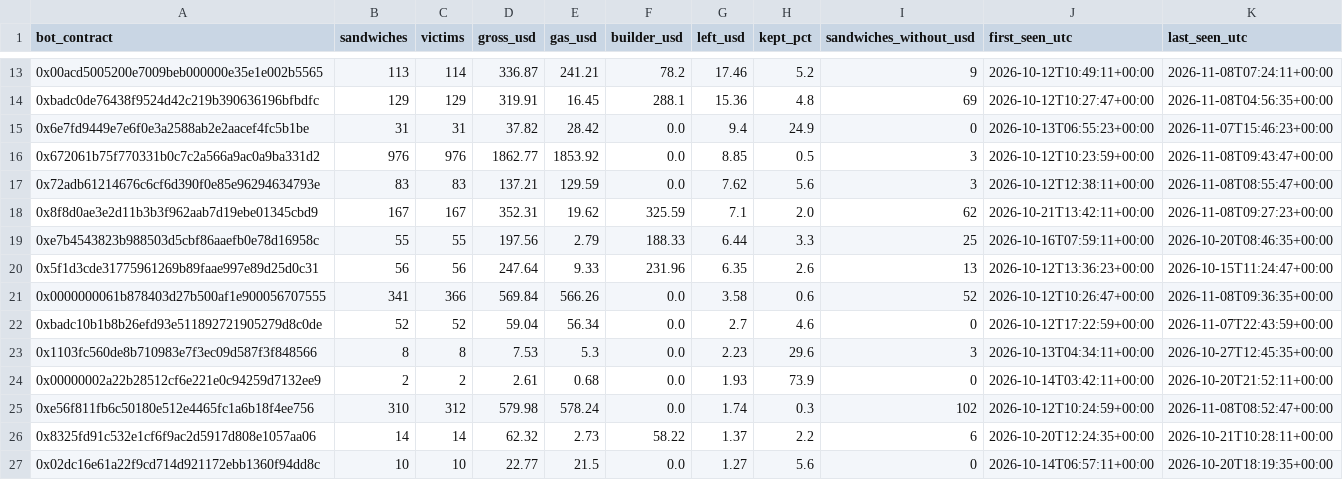
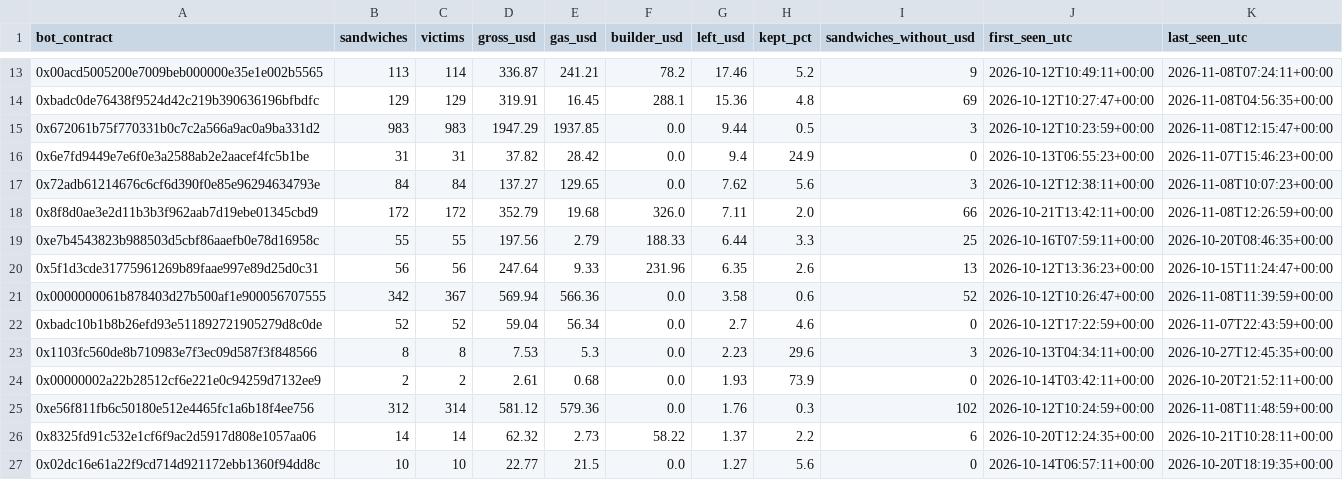
Before and after one commit to leomadori/mev-watch, a CSV file: data/bots.csv, drawn as a sheet; only a part is shown, gaps mark what is left out; the diff covers the shown part only.

```diff
--- a/data/bots.csv
+++ b/data/bots.csv
@@ -14,9 +14,9 @@ bot_contract,sandwiches,victims,gross_usd,gas_usd,builder_usd,left_usd,kept_pct,
 0xbadc0de76438f9524d42c219b390636196bfbdfc,129,129,319.91,16.45,288.1,15.36,4.8,69,2026-10-12T10:27:47+00:00,2026-11-08T04:56:35+00:00
+0x672061b75f770331b0c7c2a566a9ac0a9ba331d2,983,983,1947.29,1937.85,0.0,9.44,0.5,3,2026-10-12T10:23:59+00:00,2026-11-08T12:15:47+00:00
 0x6e7fd9449e7e6f0e3a2588ab2e2aacef4fc5b1be,31,31,37.82,28.42,0.0,9.4,24.9,0,2026-10-13T06:55:23+00:00,2026-11-07T15:46:23+00:00
-0x672061b75f770331b0c7c2a566a9ac0a9ba331d2,976,976,1862.77,1853.92,0.0,8.85,0.5,3,2026-10-12T10:23:59+00:00,2026-11-08T09:43:47+00:00
-0x72adb61214676c6cf6d390f0e85e96294634793e,83,83,137.21,129.59,0.0,7.62,5.6,3,2026-10-12T12:38:11+00:00,2026-11-08T08:55:47+00:00
-0x8f8d0ae3e2d11b3b3f962aab7d19ebe01345cbd9,167,167,352.31,19.62,325.59,7.1,2.0,62,2026-10-21T13:42:11+00:00,2026-11-08T09:27:23+00:00
+0x72adb61214676c6cf6d390f0e85e96294634793e,84,84,137.27,129.65,0.0,7.62,5.6,3,2026-10-12T12:38:11+00:00,2026-11-08T10:07:23+00:00
+0x8f8d0ae3e2d11b3b3f962aab7d19ebe01345cbd9,172,172,352.79,19.68,326.0,7.11,2.0,66,2026-10-21T13:42:11+00:00,2026-11-08T12:26:59+00:00
 0xe7b4543823b988503d5cbf86aaefb0e78d16958c,55,55,197.56,2.79,188.33,6.44,3.3,25,2026-10-16T07:59:11+00:00,2026-10-20T08:46:35+00:00
 0x5f1d3cde31775961269b89faae997e89d25d0c31,56,56,247.64,9.33,231.96,6.35,2.6,13,2026-10-12T13:36:23+00:00,2026-10-15T11:24:47+00:00
-0x0000000061b878403d27b500af1e900056707555,341,366,569.84,566.26,0.0,3.58,0.6,52,2026-10-12T10:26:47+00:00,2026-11-08T09:36:35+00:00
+0x0000000061b878403d27b500af1e900056707555,342,367,569.94,566.36,0.0,3.58,0.6,52,2026-10-12T10:26:47+00:00,2026-11-08T11:39:59+00:00
 0xbadc10b1b8b26efd93e511892721905279d8c0de,52,52,59.04,56.34,0.0,2.7,4.6,0,2026-10-12T17:22:59+00:00,2026-11-07T22:43:59+00:00
@@ -24,3 +24,3 @@ bot_contract,sandwiches,victims,gross_usd,gas_usd,builder_usd,left_usd,kept_pct,
 0x00000002a22b28512cf6e221e0c94259d7132ee9,2,2,2.61,0.68,0.0,1.93,73.9,0,2026-10-14T03:42:11+00:00,2026-10-20T21:52:11+00:00
-0xe56f811fb6c50180e512e4465fc1a6b18f4ee756,310,312,579.98,578.24,0.0,1.74,0.3,102,2026-10-12T10:24:59+00:00,2026-11-08T08:52:47+00:00
+0xe56f811fb6c50180e512e4465fc1a6b18f4ee756,312,314,581.12,579.36,0.0,1.76,0.3,102,2026-10-12T10:24:59+00:00,2026-11-08T11:48:59+00:00
 0x8325fd91c532e1cf6f9ac2d5917d808e1057aa06,14,14,62.32,2.73,58.22,1.37,2.2,6,2026-10-20T12:24:35+00:00,2026-10-21T10:28:11+00:00
```
Also changed, not shown: 43 edited cells elsewhere in this file, 2 other files.
